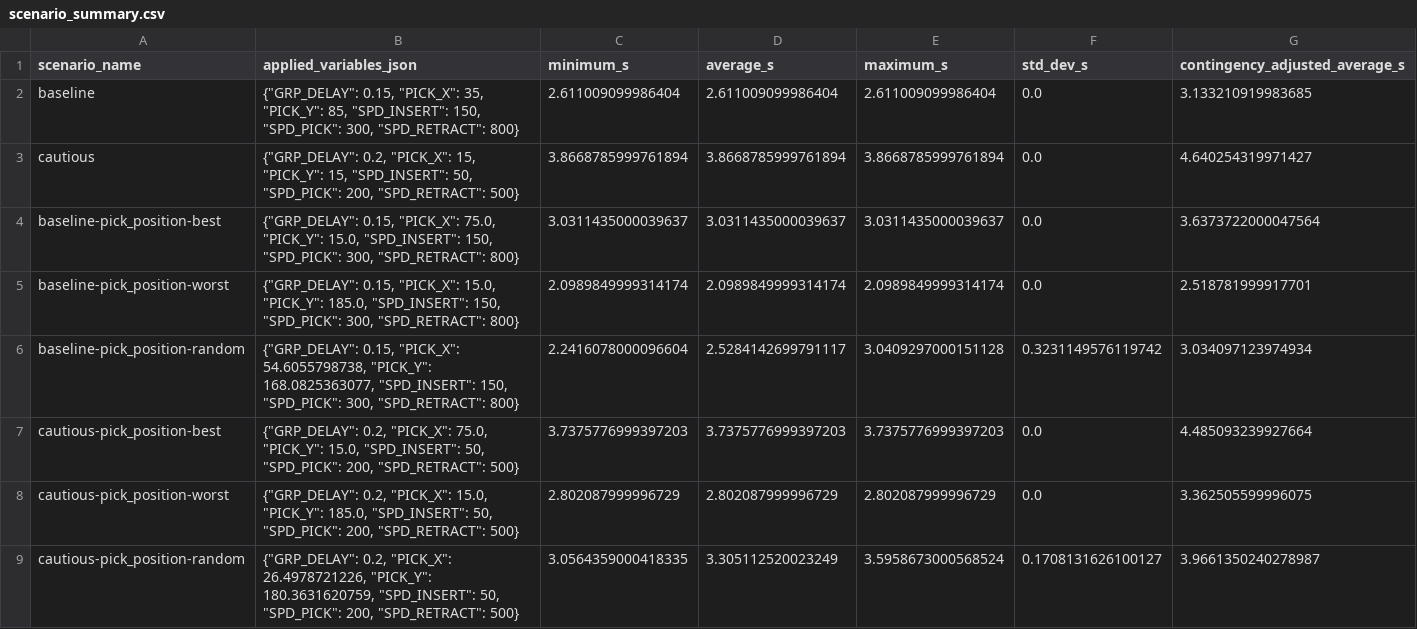
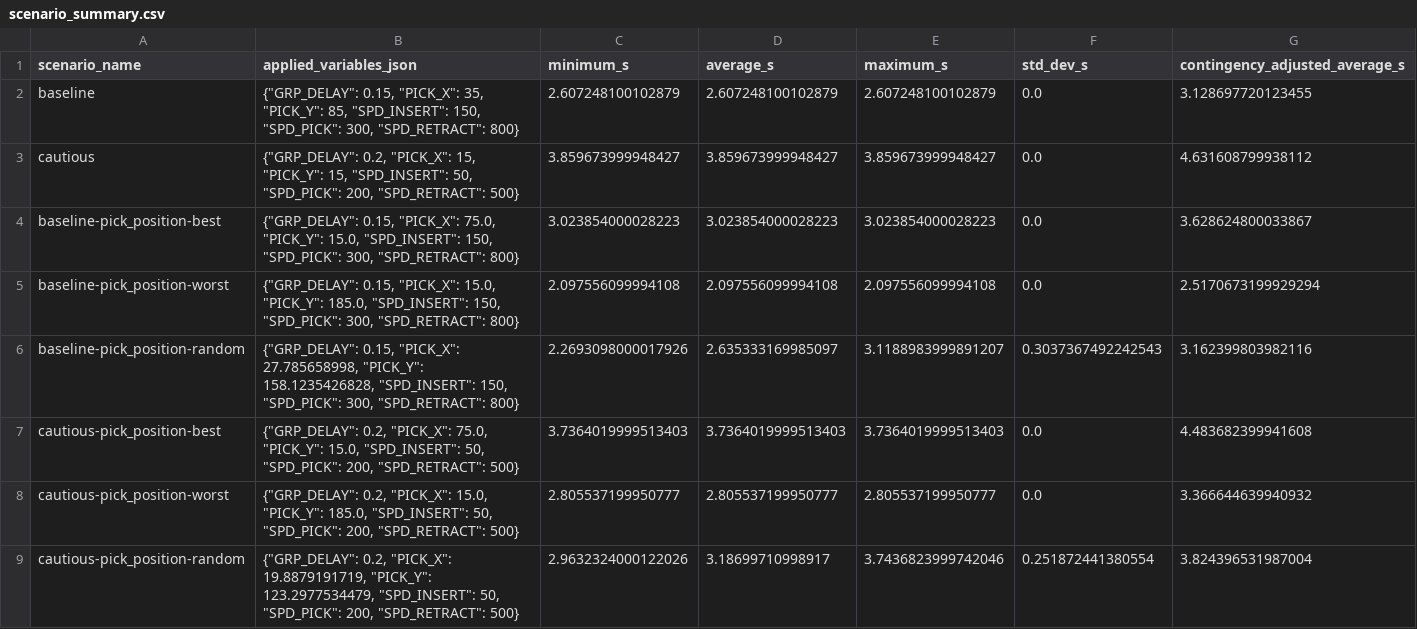
Before and after one commit to maximeriera/mecademic_cycle_time_repport, a CSV file: artifacts/test_RBT1/scenario_summary.csv, drawn as a sheet.

```diff
--- a/artifacts/test_RBT1/scenario_summary.csv
+++ b/artifacts/test_RBT1/scenario_summary.csv
@@ -1,9 +1,9 @@
 scenario_name,applied_variables_json,minimum_s,average_s,maximum_s,std_dev_s,contingency_adjusted_average_s
-baseline,"{""GRP_DELAY"": 0.15, ""PICK_X"": 35, ""PICK_Y"": 85, ""SPD_INSERT"": 150, ""SPD_PICK"": 300, ""SPD_RETRACT"": 800}",2.611009099986404,2.611009099986404,2.611009099986404,0.0,3.133210919983685
-cautious,"{""GRP_DELAY"": 0.2, ""PICK_X"": 15, ""PICK_Y"": 15, ""SPD_INSERT"": 50, ""SPD_PICK"": 200, ""SPD_RETRACT"": 500}",3.8668785999761894,3.8668785999761894,3.8668785999761894,0.0,4.640254319971427
-baseline-pick_position-best,"{""GRP_DELAY"": 0.15, ""PICK_X"": 75.0, ""PICK_Y"": 15.0, ""SPD_INSERT"": 150, ""SPD_PICK"": 300, ""SPD_RETRACT"": 800}",3.0311435000039637,3.0311435000039637,3.0311435000039637,0.0,3.6373722000047564
-baseline-pick_position-worst,"{""GRP_DELAY"": 0.15, ""PICK_X"": 15.0, ""PICK_Y"": 185.0, ""SPD_INSERT"": 150, ""SPD_PICK"": 300, ""SPD_RETRACT"": 800}",2.0989849999314174,2.0989849999314174,2.0989849999314174,0.0,2.518781999917701
-baseline-pick_position-random,"{""GRP_DELAY"": 0.15, ""PICK_X"": 54.6055798738, ""PICK_Y"": 168.0825363077, ""SPD_INSERT"": 150, ""SPD_PICK"": 300, ""SPD_RETRACT"": 800}",2.2416078000096604,2.5284142699791117,3.0409297000151128,0.3231149576119742,3.034097123974934
-cautious-pick_position-best,"{""GRP_DELAY"": 0.2, ""PICK_X"": 75.0, ""PICK_Y"": 15.0, ""SPD_INSERT"": 50, ""SPD_PICK"": 200, ""SPD_RETRACT"": 500}",3.7375776999397203,3.7375776999397203,3.7375776999397203,0.0,4.485093239927664
-cautious-pick_position-worst,"{""GRP_DELAY"": 0.2, ""PICK_X"": 15.0, ""PICK_Y"": 185.0, ""SPD_INSERT"": 50, ""SPD_PICK"": 200, ""SPD_RETRACT"": 500}",2.802087999996729,2.802087999996729,2.802087999996729,0.0,3.362505599996075
-cautious-pick_position-random,"{""GRP_DELAY"": 0.2, ""PICK_X"": 26.4978721226, ""PICK_Y"": 180.3631620759, ""SPD_INSERT"": 50, ""SPD_PICK"": 200, ""SPD_RETRACT"": 500}",3.0564359000418335,3.305112520023249,3.5958673000568524,0.1708131626100127,3.9661350240278987
+baseline,"{""GRP_DELAY"": 0.15, ""PICK_X"": 35, ""PICK_Y"": 85, ""SPD_INSERT"": 150, ""SPD_PICK"": 300, ""SPD_RETRACT"": 800}",2.607248100102879,2.607248100102879,2.607248100102879,0.0,3.128697720123455
+cautious,"{""GRP_DELAY"": 0.2, ""PICK_X"": 15, ""PICK_Y"": 15, ""SPD_INSERT"": 50, ""SPD_PICK"": 200, ""SPD_RETRACT"": 500}",3.859673999948427,3.859673999948427,3.859673999948427,0.0,4.631608799938112
+baseline-pick_position-best,"{""GRP_DELAY"": 0.15, ""PICK_X"": 75.0, ""PICK_Y"": 15.0, ""SPD_INSERT"": 150, ""SPD_PICK"": 300, ""SPD_RETRACT"": 800}",3.023854000028223,3.023854000028223,3.023854000028223,0.0,3.628624800033867
+baseline-pick_position-worst,"{""GRP_DELAY"": 0.15, ""PICK_X"": 15.0, ""PICK_Y"": 185.0, ""SPD_INSERT"": 150, ""SPD_PICK"": 300, ""SPD_RETRACT"": 800}",2.097556099994108,2.097556099994108,2.097556099994108,0.0,2.5170673199929294
+baseline-pick_position-random,"{""GRP_DELAY"": 0.15, ""PICK_X"": 27.785658998, ""PICK_Y"": 158.1235426828, ""SPD_INSERT"": 150, ""SPD_PICK"": 300, ""SPD_RETRACT"": 800}",2.2693098000017926,2.635333169985097,3.1188983999891207,0.3037367492242543,3.162399803982116
+cautious-pick_position-best,"{""GRP_DELAY"": 0.2, ""PICK_X"": 75.0, ""PICK_Y"": 15.0, ""SPD_INSERT"": 50, ""SPD_PICK"": 200, ""SPD_RETRACT"": 500}",3.7364019999513403,3.7364019999513403,3.7364019999513403,0.0,4.483682399941608
+cautious-pick_position-worst,"{""GRP_DELAY"": 0.2, ""PICK_X"": 15.0, ""PICK_Y"": 185.0, ""SPD_INSERT"": 50, ""SPD_PICK"": 200, ""SPD_RETRACT"": 500}",2.805537199950777,2.805537199950777,2.805537199950777,0.0,3.366644639940932
+cautious-pick_position-random,"{""GRP_DELAY"": 0.2, ""PICK_X"": 19.8879191719, ""PICK_Y"": 123.2977534479, ""SPD_INSERT"": 50, ""SPD_PICK"": 200, ""SPD_RETRACT"": 500}",2.9632324000122026,3.18699710998917,3.7436823999742046,0.251872441380554,3.824396531987004
```
Also changed, not shown: artifacts/test_RBT1/records.csv, 30 other files.
